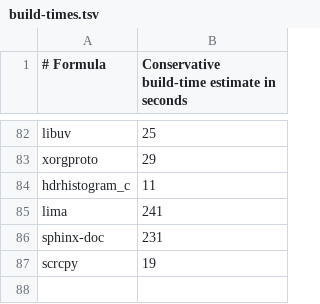
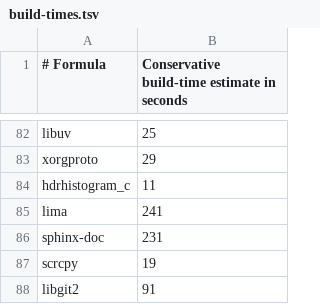
Before and after one commit to quyleanh/homebrew-tap, a TSV file: .github/build-times.tsv, drawn as a sheet; only a part is shown, gaps mark what is left out.

```diff
--- a/.github/build-times.tsv
+++ b/.github/build-times.tsv
@@ -87 +87,2 @@ sphinx-doc	231
 scrcpy	19
+libgit2	91
```
Also changed, not shown: .github/bottle-deps.tsv, 1 other file.
